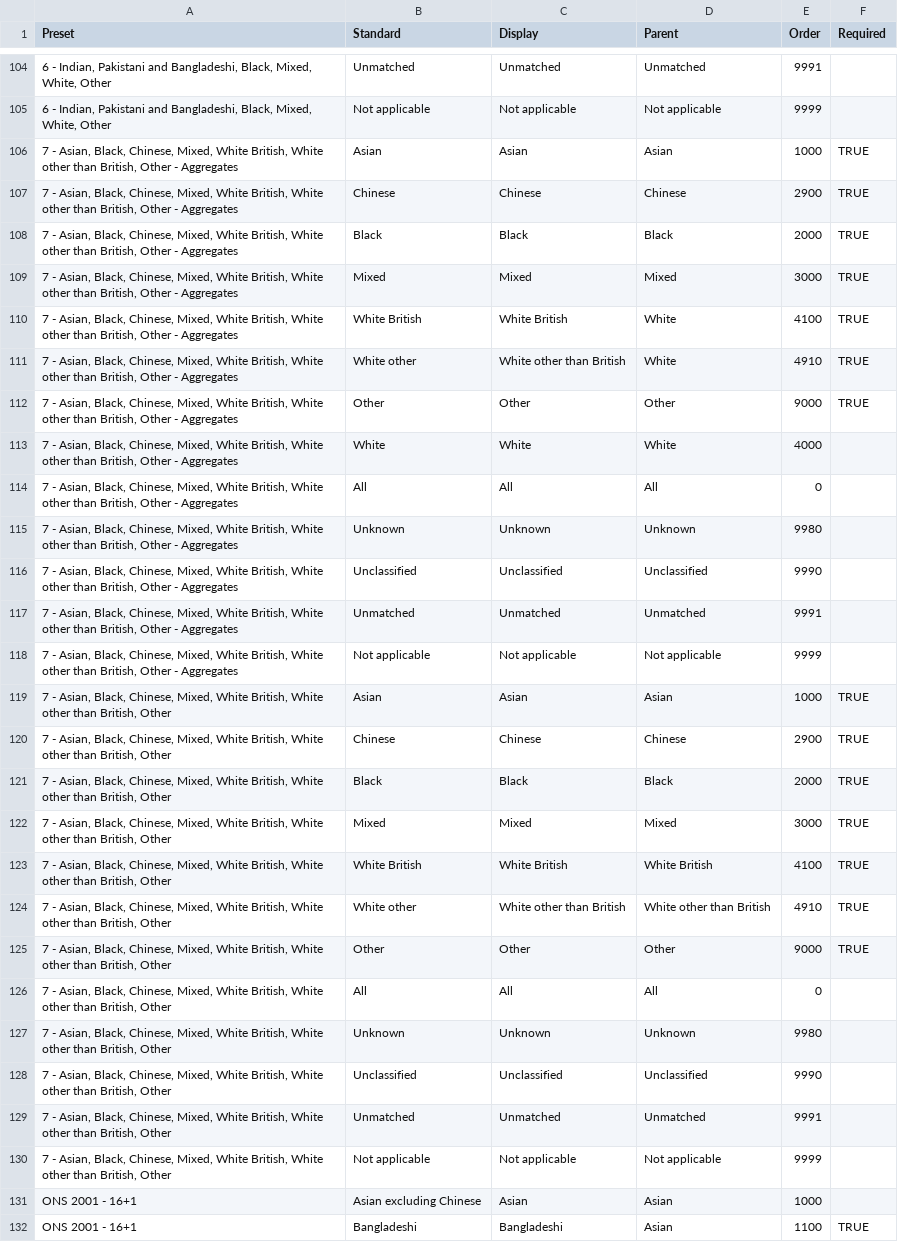
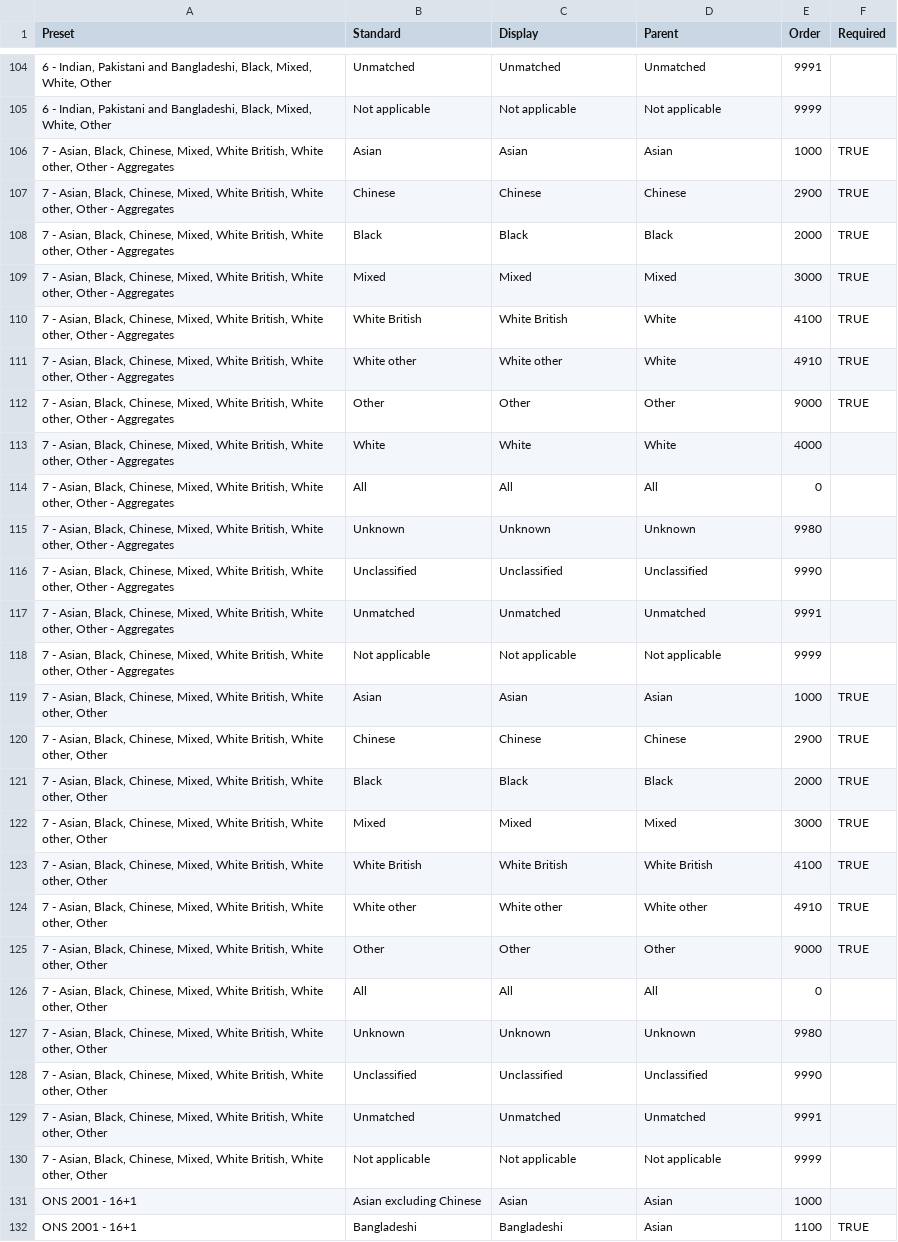
Before and after one commit to ukgov-equality-hub/ethnicity-facts-and-figures, a CSV file: application/data/builder/autodata_presets.csv, drawn as a sheet; only a part is shown, gaps mark what is left out; the diff covers the shown part only; the diff names each change by its address in the sheet, - before the commit and + after, or states it on an @@ line.

Commit message:
Change 'White other than British' values to 'White other'

```diff
--- a/application/data/builder/autodata_presets.csv
+++ b/application/data/builder/autodata_presets.csv
-A106:A118 (Preset): …British, White other than British, Other -…
+A106:A118 (Preset): …British, White other, Other -…
-C111 (Display): White other than British
+C111 (Display): White other
-A119:A130 (Preset): …British, White other than British, Other
+A119:A130 (Preset): …British, White other, Other
-C124 (Display): White other than British
+C124 (Display): White other
-D124 (Parent): White other than British
+D124 (Parent): White other
```
Also changed, not shown: 36 edited cells elsewhere in this file.
